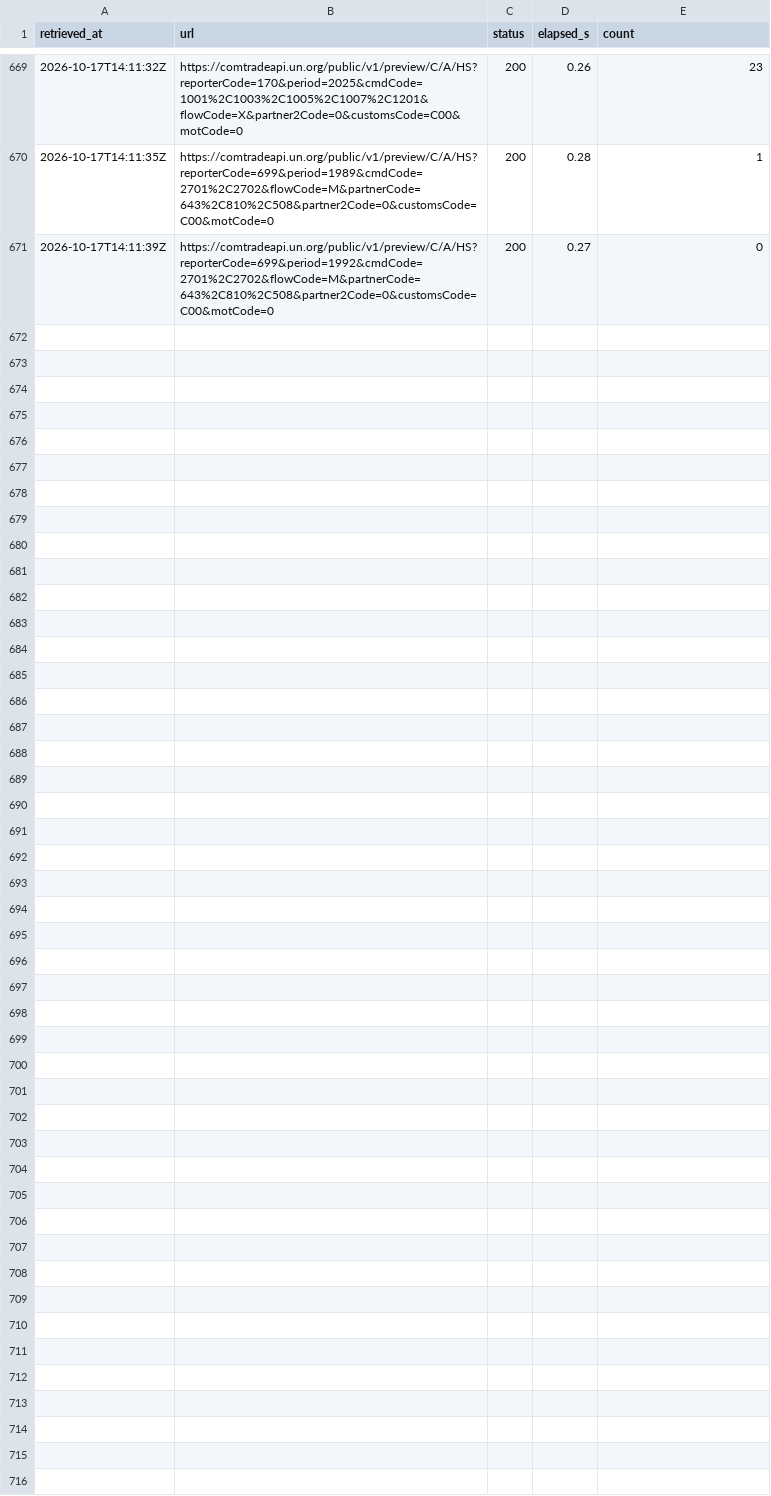
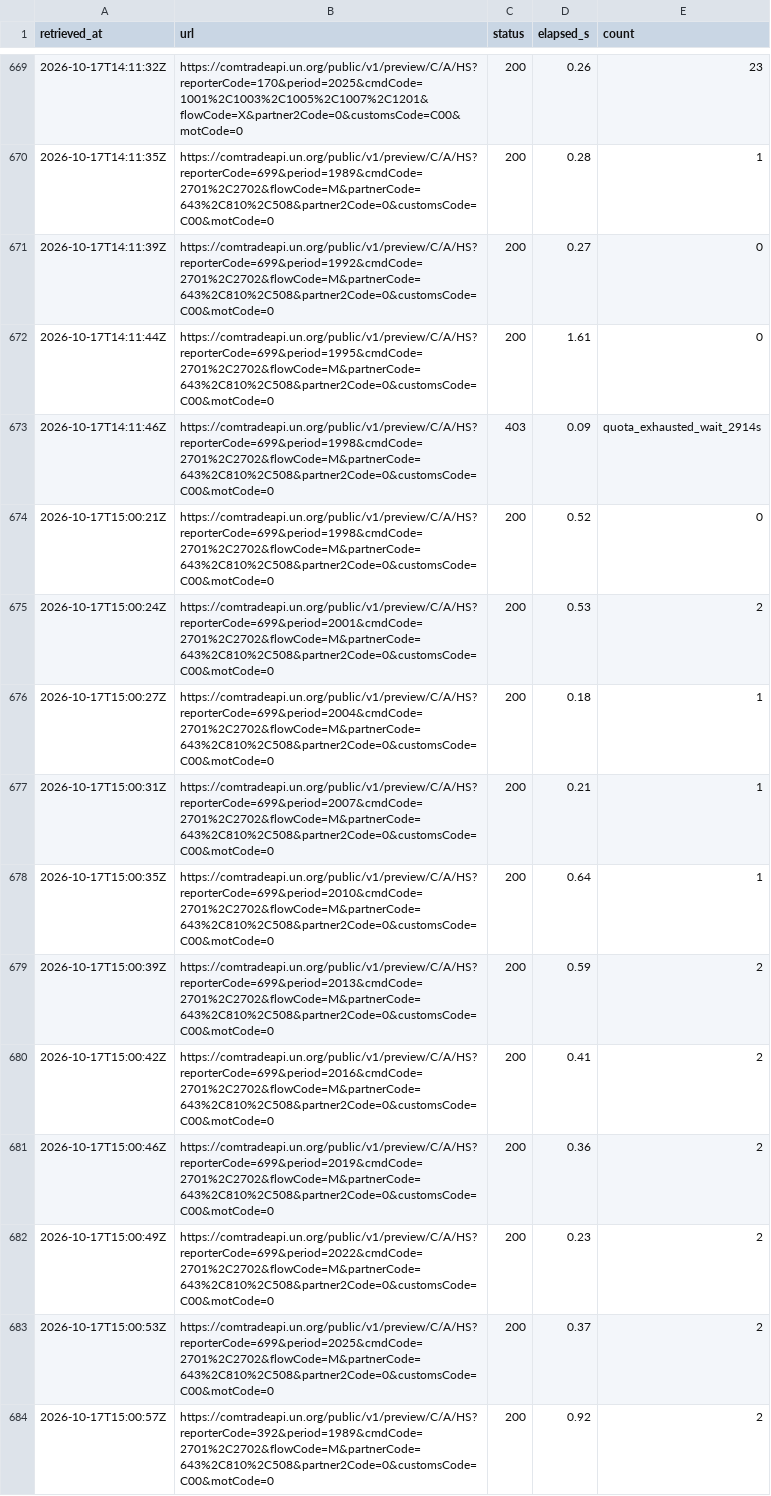
Before and after one commit to nathancouturier/Tonne-Mile-Demand-Model, a CSV file: data/raw/un_comtrade_long/fetch_log_shard1of3.csv, drawn as a sheet; only a part is shown, gaps mark what is left out; the diff covers the shown part only; the diff names each change by its address in the sheet, - before the commit and + after, or states it on an @@ line.

```diff
--- a/data/raw/un_comtrade_long/fetch_log_shard1of3.csv
+++ b/data/raw/un_comtrade_long/fetch_log_shard1of3.csv
+row 672: 2026-10-17T14:11:44Z | https://comtradeapi.un.org/public/v1/preview/C/A/HS?reporterCode=699&period=1995&cmdCode=2701%2C2702&flowCode=M&partnerCode=643%2C810%2C508&partner2Code=0&customsCode=C00&motCode=0 | 200 | 1.61 | 0
+row 673: 2026-10-17T14:11:46Z | https://comtradeapi.un.org/public/v1/preview/C/A/HS?reporterCode=699&period=1998&cmdCode=2701%2C2702&flowCode=M&partnerCode=643%2C810%2C508&partner2Code=0&customsCode=C00&motCode=0 | 403 | 0.09 | quota_exhausted_wait_2914s
+row 674: 2026-10-17T15:00:21Z | https://comtradeapi.un.org/public/v1/preview/C/A/HS?reporterCode=699&period=1998&cmdCode=2701%2C2702&flowCode=M&partnerCode=643%2C810%2C508&partner2Code=0&customsCode=C00&motCode=0 | 200 | 0.52 | 0
+row 675: 2026-10-17T15:00:24Z | https://comtradeapi.un.org/public/v1/preview/C/A/HS?reporterCode=699&period=2001&cmdCode=2701%2C2702&flowCode=M&partnerCode=643%2C810%2C508&partner2Code=0&customsCode=C00&motCode=0 | 200 | 0.53 | 2
+row 676: 2026-10-17T15:00:27Z | https://comtradeapi.un.org/public/v1/preview/C/A/HS?reporterCode=699&period=2004&cmdCode=2701%2C2702&flowCode=M&partnerCode=643%2C810%2C508&partner2Code=0&customsCode=C00&motCode=0 | 200 | 0.18 | 1
+row 677: 2026-10-17T15:00:31Z | https://comtradeapi.un.org/public/v1/preview/C/A/HS?reporterCode=699&period=2007&cmdCode=2701%2C2702&flowCode=M&partnerCode=643%2C810%2C508&partner2Code=0&customsCode=C00&motCode=0 | 200 | 0.21 | 1
+row 678: 2026-10-17T15:00:35Z | https://comtradeapi.un.org/public/v1/preview/C/A/HS?reporterCode=699&period=2010&cmdCode=2701%2C2702&flowCode=M&partnerCode=643%2C810%2C508&partner2Code=0&customsCode=C00&motCode=0 | 200 | 0.64 | 1
+row 679: 2026-10-17T15:00:39Z | https://comtradeapi.un.org/public/v1/preview/C/A/HS?reporterCode=699&period=2013&cmdCode=2701%2C2702&flowCode=M&partnerCode=643%2C810%2C508&partner2Code=0&customsCode=C00&motCode=0 | 200 | 0.59 | 2
+row 680: 2026-10-17T15:00:42Z | https://comtradeapi.un.org/public/v1/preview/C/A/HS?reporterCode=699&period=2016&cmdCode=2701%2C2702&flowCode=M&partnerCode=643%2C810%2C508&partner2Code=0&customsCode=C00&motCode=0 | 200 | 0.41 | 2
+row 681: 2026-10-17T15:00:46Z | https://comtradeapi.un.org/public/v1/preview/C/A/HS?reporterCode=699&period=2019&cmdCode=2701%2C2702&flowCode=M&partnerCode=643%2C810%2C508&partner2Code=0&customsCode=C00&motCode=0 | 200 | 0.36 | 2
+row 682: 2026-10-17T15:00:49Z | https://comtradeapi.un.org/public/v1/preview/C/A/HS?reporterCode=699&period=2022&cmdCode=2701%2C2702&flowCode=M&partnerCode=643%2C810%2C508&partner2Code=0&customsCode=C00&motCode=0 | 200 | 0.23 | 2
+row 683: 2026-10-17T15:00:53Z | https://comtradeapi.un.org/public/v1/preview/C/A/HS?reporterCode=699&period=2025&cmdCode=2701%2C2702&flowCode=M&partnerCode=643%2C810%2C508&partner2Code=0&customsCode=C00&motCode=0 | 200 | 0.37 | 2
+row 684: 2026-10-17T15:00:57Z | https://comtradeapi.un.org/public/v1/preview/C/A/HS?reporterCode=392&period=1989&cmdCode=2701%2C2702&flowCode=M&partnerCode=643%2C810%2C508&partner2Code=0&customsCode=C00&motCode=0 | 200 | 0.92 | 2
```
Also changed, not shown: 13 added rows elsewhere in this file, data/raw/un_comtrade_long/done_shard1of3.csv, 1 other file.
